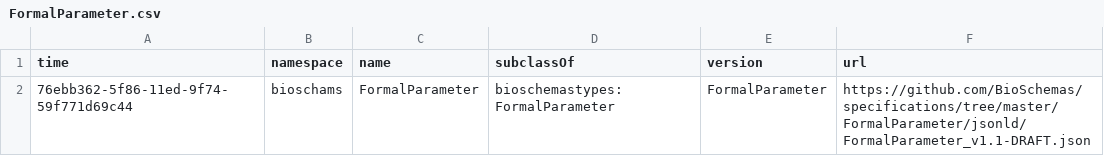
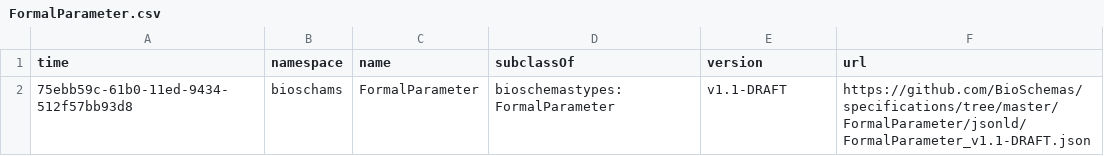
Before and after one commit to BioSchemas/bioschemas-dde, a CSV file: latest-updated-profiles/FormalParameter.csv, drawn as a sheet.

Commit message:
Updating Profile

```diff
--- a/latest-updated-profiles/FormalParameter.csv
+++ b/latest-updated-profiles/FormalParameter.csv
@@ -1,2 +1,2 @@
 time,namespace,name,subclassOf,version,url
-76ebb362-5f86-11ed-9f74-59f771d69c44,bioschams,FormalParameter,bioschemastypes:FormalParameter,FormalParameter,https://github.com/BioSchemas/specifications/tree/master/FormalParameter/jsonld/FormalParameter_v1.1-DRAFT.json
+75ebb59c-61b0-11ed-9434-512f57bb93d8,bioschams,FormalParameter,bioschemastypes:FormalParameter,v1.1-DRAFT,https://github.com/BioSchemas/specifications/tree/master/FormalParameter/jsonld/FormalParameter_v1.1-DRAFT.json
```
